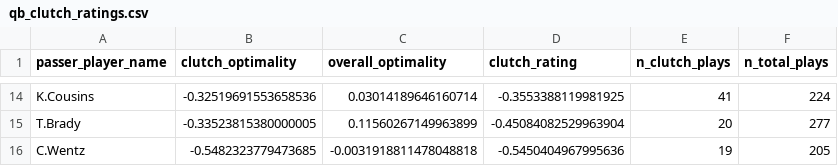
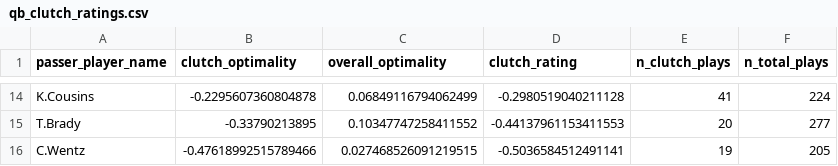
Before and after one commit to EshaanDhavala/qb-optimality, a CSV file: outputs/tables/qb_clutch_ratings.csv, drawn as a sheet; only a part is shown, gaps mark what is left out; the diff covers the shown part only; the diff names each change by its address in the sheet, - before the commit and + after, or states it on an @@ line.

```diff
--- a/outputs/tables/qb_clutch_ratings.csv
+++ b/outputs/tables/qb_clutch_ratings.csv
-B14 (clutch_optimality): -0.32519691553658536
+B14 (clutch_optimality): -0.2295607360804878
-C14 (overall_optimality): 0.03014189646160714
+C14 (overall_optimality): 0.06849116794062499
-D14 (clutch_rating): -0.3553388119981925
+D14 (clutch_rating): -0.2980519040211128
-B15 (clutch_optimality): -0.33523815380000005
+B15 (clutch_optimality): -0.33790213895
-C15 (overall_optimality): 0.11560267149963899
+C15 (overall_optimality): 0.10347747258411552
-D15 (clutch_rating): -0.45084082529963904
+D15 (clutch_rating): -0.44137961153411553
-B16 (clutch_optimality): -0.5482323779473685
+B16 (clutch_optimality): -0.47618992515789466
-C16 (overall_optimality): -0.0031918811478048818
+C16 (overall_optimality): 0.027468526091219515
-D16 (clutch_rating): -0.5450404967995636
+D16 (clutch_rating): -0.5036584512491141
```
Also changed, not shown: 3 added rows, 3 removed rows and 27 edited cells elsewhere in this file, outputs/tables/play_predictions.csv, 3 other files.
